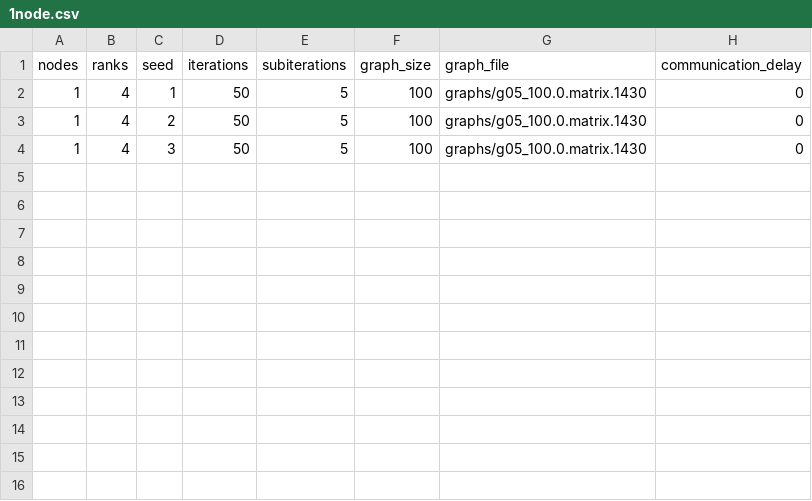
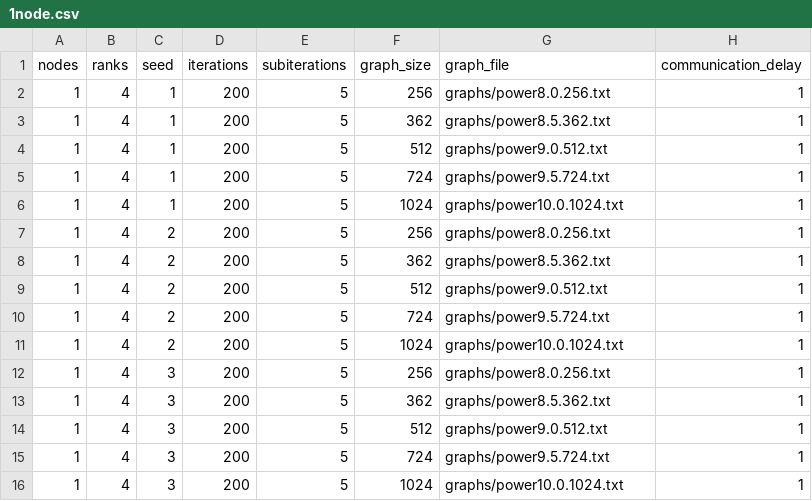
Before and after one commit to ErikUmble/PCP-Final-Project, a CSV file: runs/1node.csv, drawn as a sheet.

Commit message:
Added real subiterations and ran some tests

```diff
--- a/runs/1node.csv
+++ b/runs/1node.csv
@@ -1,4 +1,16 @@
 nodes,ranks,seed,iterations,subiterations,graph_size,graph_file,communication_delay
-1,4,1,50,5,100,graphs/g05_100.0.matrix.1430,0
-1,4,2,50,5,100,graphs/g05_100.0.matrix.1430,0
-1,4,3,50,5,100,graphs/g05_100.0.matrix.1430,0
+1,4,1,200,5,256,graphs/power8.0.256.txt,1
+1,4,1,200,5,362,graphs/power8.5.362.txt,1
+1,4,1,200,5,512,graphs/power9.0.512.txt,1
+1,4,1,200,5,724,graphs/power9.5.724.txt,1
+1,4,1,200,5,1024,graphs/power10.0.1024.txt,1
+1,4,2,200,5,256,graphs/power8.0.256.txt,1
+1,4,2,200,5,362,graphs/power8.5.362.txt,1
+1,4,2,200,5,512,graphs/power9.0.512.txt,1
+1,4,2,200,5,724,graphs/power9.5.724.txt,1
+1,4,2,200,5,1024,graphs/power10.0.1024.txt,1
+1,4,3,200,5,256,graphs/power8.0.256.txt,1
+1,4,3,200,5,362,graphs/power8.5.362.txt,1
+1,4,3,200,5,512,graphs/power9.0.512.txt,1
+1,4,3,200,5,724,graphs/power9.5.724.txt,1
+1,4,3,200,5,1024,graphs/power10.0.1024.txt,1
```
Also changed, not shown: 19 other files.
